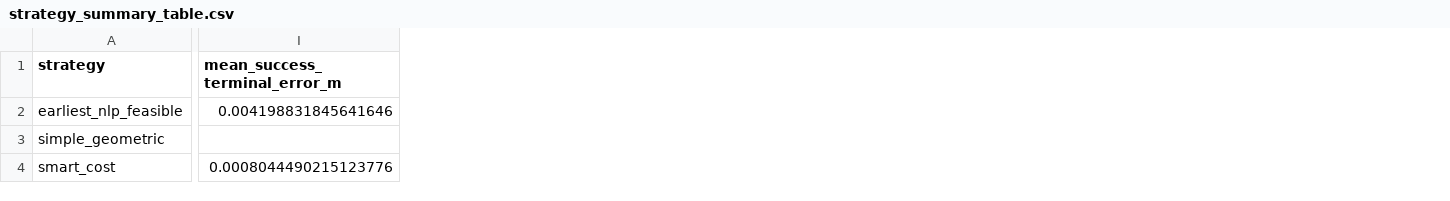
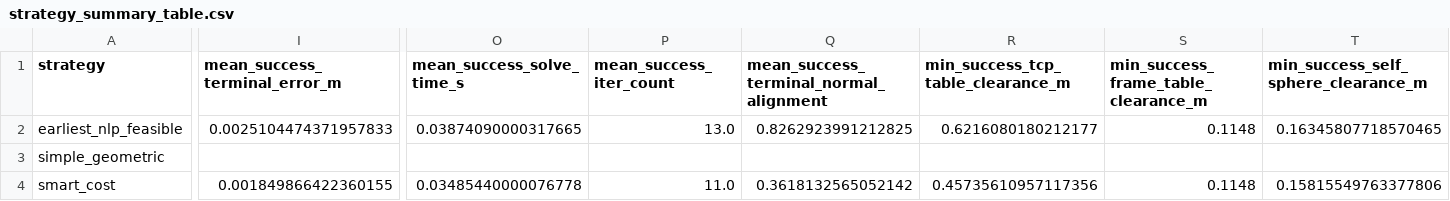
Before and after one commit to linenmin/Robotics_Enmin_Kaixi, a CSV file: Project/outputs/high_score/seed_0_benchmark/strategy_summary_table.csv, drawn as a sheet; only a part is shown, gaps mark what is left out; the diff covers the shown part only; the diff names each change by its address in the sheet, - before the commit and + after, or states it on an @@ line.

Commit message:
feat(project): strengthen interception experiments
Add pose-aware candidate evaluation diagnostics, solver timing, joint-limit plots, noise sensitivity, failure analysis, and a revised report that separates the time-first feasible strategy from the balanced-cost ablation.

```diff
--- a/Project/outputs/high_score/seed_0_benchmark/strategy_summary_table.csv
+++ b/Project/outputs/high_score/seed_0_benchmark/strategy_summary_table.csv
+column O (mean_success_solve_time_s), rows 2-4: 0.03874090000317665 |  | 0.03485440000076778
+column P (mean_success_iter_count), rows 2-4: 13.0 |  | 11.0
+column Q, rows 1-4: mean_success_terminal_normal_alignment | 0.8262923991212825 |  | 0.3618132565052142
+column R, rows 1-4: min_success_tcp_table_clearance_m | 0.6216080180212177 |  | 0.45735610957117356
+column S, rows 1-4: min_success_frame_table_clearance_m | 0.1148 |  | 0.1148
+column T, rows 1-4: min_success_self_sphere_clearance_m | 0.16345807718570465 |  | 0.15815549763377806
-I2 (mean_success_terminal_error_m): 0.004198831845641646
+I2 (mean_success_terminal_error_m): 0.0025104474371957833
-I4 (mean_success_terminal_error_m): 0.0008044490215123776
+I4 (mean_success_terminal_error_m): 0.001849866422360155
```
Also changed, not shown: 8 edited cells elsewhere in this file, Project/outputs/high_score/strategy_summary_table.csv, 21 other files.
